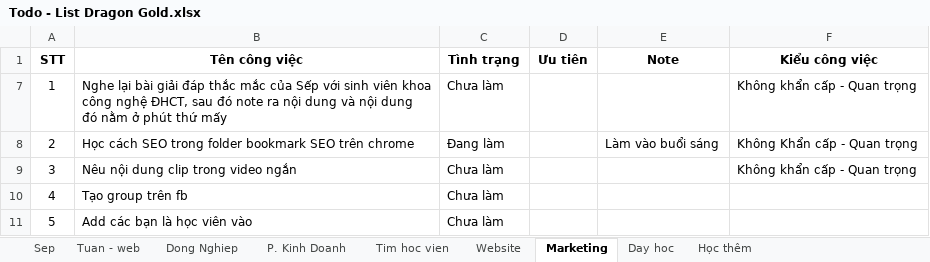
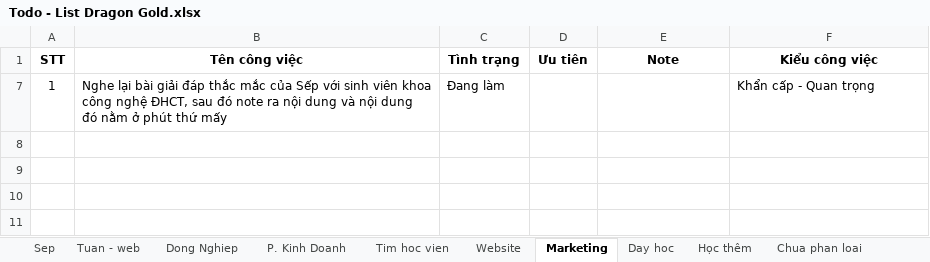
Before and after one commit to xuanthanh289/dragon-gold, an Excel workbook: Todo - List Dragon Gold.xlsx, sheet Marketing, drawn as a sheet; values as stored, in another font and other column widths than the file's, no borders; the diff names each change by its address in the sheet, - before the commit and + after, or states it on an @@ line.

```diff
--- a/Todo - List Dragon Gold.xlsx (sheet Marketing)
+++ b/Todo - List Dragon Gold.xlsx (sheet Marketing)
+sheet tab: Chua phan loai
-C7 (Tình trạng): Chưa làm
+C7 (Tình trạng): Đang làm
-F7 (Kiểu công việc): Không khẩn cấp - Quan trọng
+F7 (Kiểu công việc): Khẩn cấp - Quan trọng
-row 8: 2 | Học cách SEO trong folder bookmark SEO trên chrome | Đang làm |  | Làm vào buổi sáng | Không Khẩn cấp - Quan trọng
-row 9: 3 | Nêu nội dung clip trong video ngắn | Chưa làm |  |  | Không khẩn cấp - Quan trọng
-row 10: 4 | Tạo group trên fb | Chưa làm
-row 11: 5 | Add các bạn là học viên vào | Chưa làm
```
Also changed, not shown: sheet Tim hoc vien, sheet Sep, sheet Học thêm, sheet Website, sheet Day hoc, sheet P. Kinh Doanh, 1 more sheet, formulas that keep their value, hidden cells, 55 other files.
